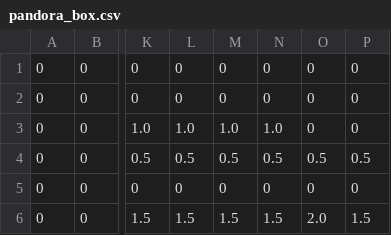
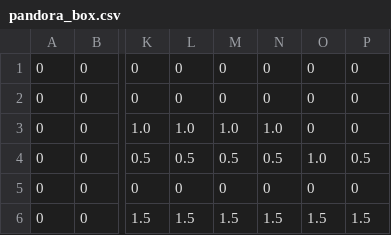
Before and after one commit to mocatfrio/thesis-code, a CSV file: src-rsl/pandora_box.csv, drawn as a sheet; only a part is shown, gaps mark what is left out; the diff names each change by its address in the sheet, - before the commit and + after, or states it on an @@ line.

```diff
--- a/src-rsl/pandora_box.csv
+++ b/src-rsl/pandora_box.csv
-O4: 0.5
+O4: 1.0
-O6: 2.0
+O6: 1.5
```
Also changed, not shown: 13 other files.
